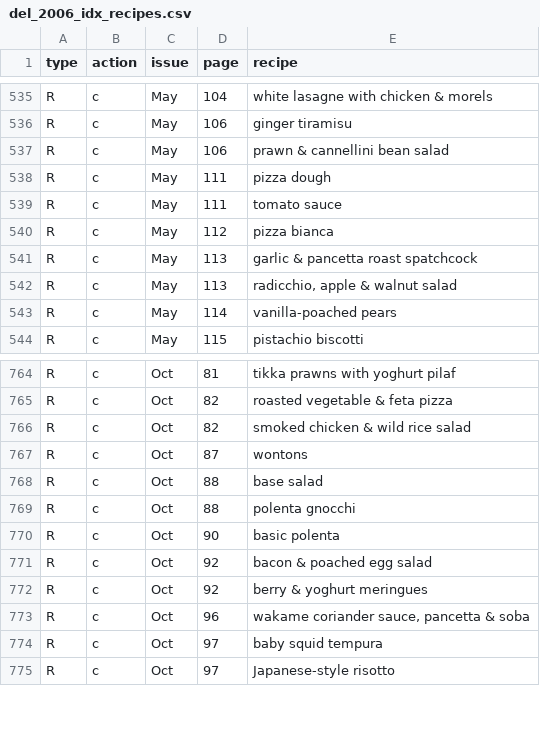
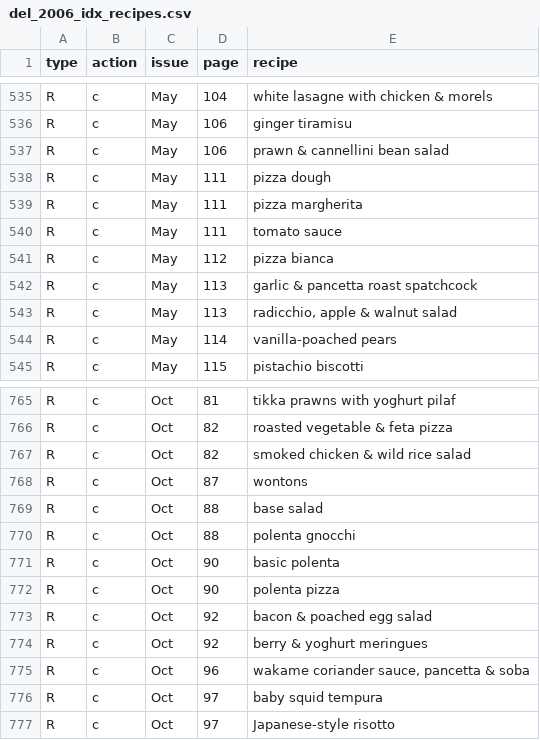
Before and after one commit to roybleas/recipeindex, a CSV file: db/seeds/dbloadfiles/del_2006_idx_recipes.csv, drawn as a sheet; only a part is shown, gaps mark what is left out; the diff names each change by its address in the sheet, - before the commit and + after, or states it on an @@ line.

```diff
--- a/db/seeds/dbloadfiles/del_2006_idx_recipes.csv
+++ b/db/seeds/dbloadfiles/del_2006_idx_recipes.csv
+row 539: R | c | May | 111 | pizza margherita
+row 772: R | c | Oct | 90 | polenta pizza
```
Also changed, not shown: db/seeds/dbloadfiles/del_2007_idx_recipes.csv, db/seeds/dbloadfiles/del_2008_idx_recipes.csv, 7 other files.
